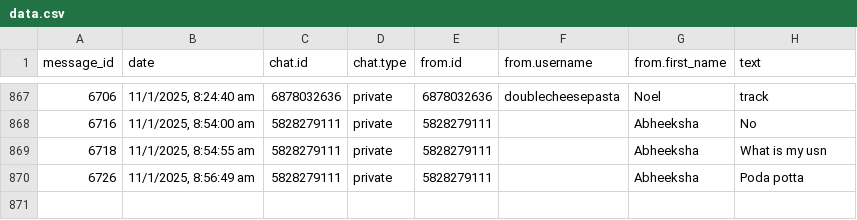
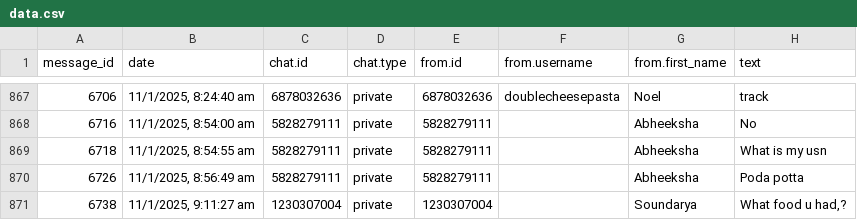
Before and after one commit to 01SU22AI000/abcd, a CSV file: data.csv, drawn as a sheet; only a part is shown, gaps mark what is left out; the diff names each change by its address in the sheet, - before the commit and + after, or states it on an @@ line.

Commit message:
Update data.csv with new data

```diff
--- a/data.csv
+++ b/data.csv
+row 871: 6738 | 11/1/2025, 9:11:27 am | 1230307004 | private | 1230307004 |  | Soundarya | What food u had,?
```
